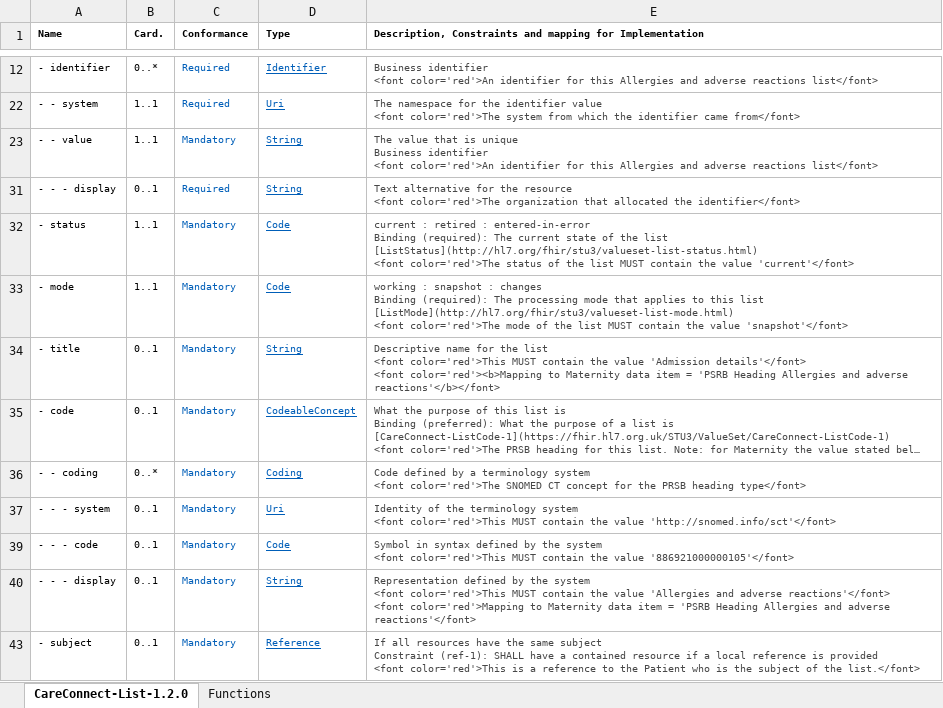
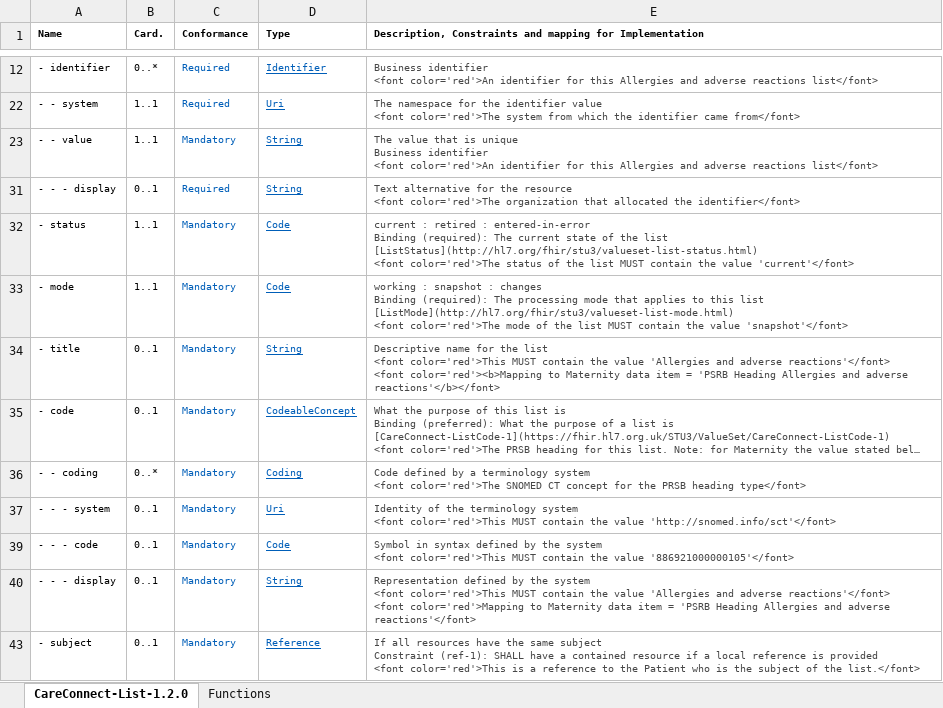
Before and after one commit to nhsconnect/FHIR-Maternity-Record, an Excel workbook: Excel_profile_templates/Profile Template - CC Allergies and adverse reactions List.xlsx, sheet CareConnect-List-1.2.0, drawn as a sheet; only a part is shown, gaps mark what is left out; long unchanged cells end in …; values as stored, in another font and other column widths than the file's, no borders; charts and pictures and conditional formats not drawn; ↵ is a line break in a cell; the diff names each change by its address in the sheet, - before the commit and + after, or states it on an @@ line.

```diff
--- a/Excel_profile_templates/Profile Template - CC Allergies and adverse reactions List.xlsx (sheet CareConnect-List-1.2.0)
+++ b/Excel_profile_templates/Profile Template - CC Allergies and adverse reactions List.xlsx (sheet CareConnect-List-1.2.0)
-E34: …the value 'Admission details'</font> ↵ <font color='red'><b>Mapping…
+E34: …the value 'Allergies and adverse reactions'</font> ↵ <font color='red'><b>Mapping…
```
Also changed, not shown: charts or pictures, 2 other files.
